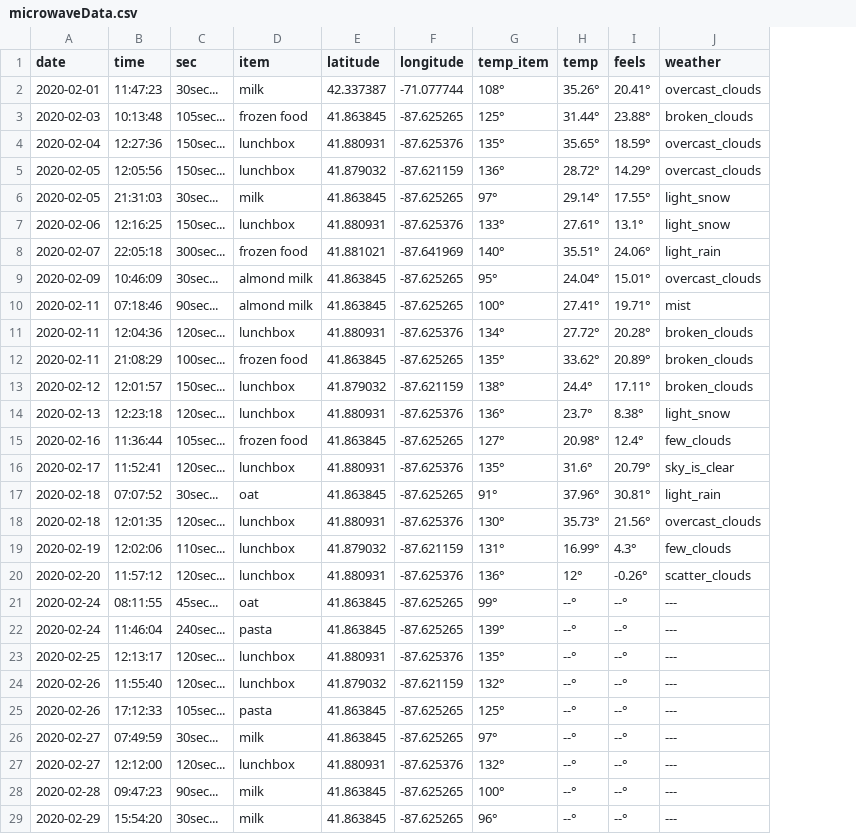
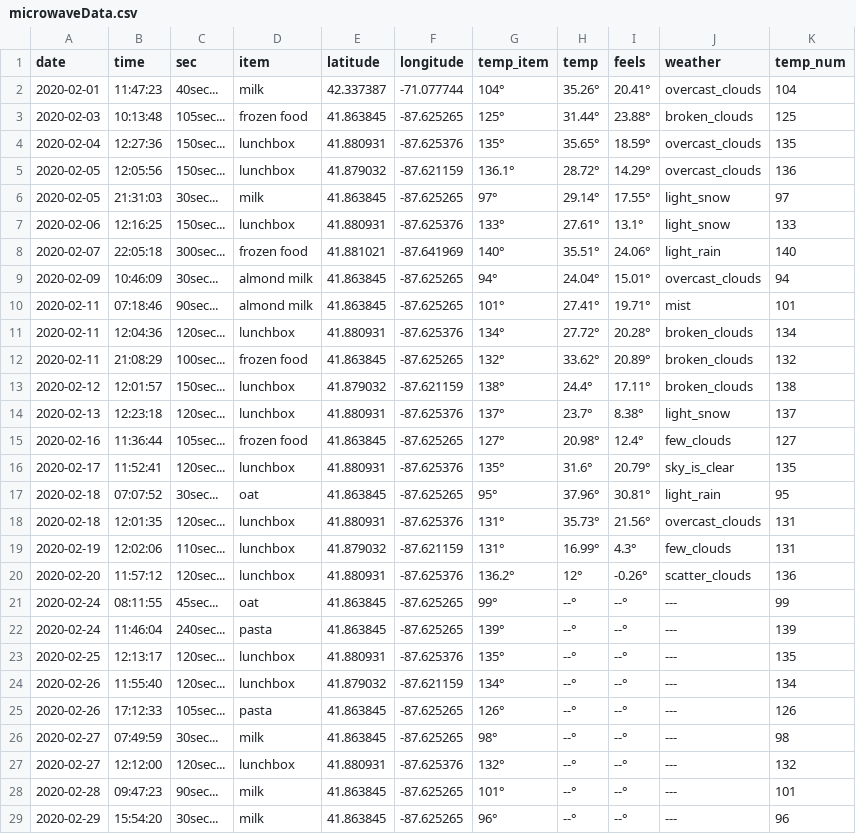
Before and after one commit to weiyuuuuu/weiyuuuuu.github.io, a CSV file: microwave_dystopia/microwaveData.csv, drawn as a sheet; the diff names each change by its address in the sheet, - before the commit and + after, or states it on an @@ line.

```diff
--- a/microwave_dystopia/microwaveData.csv
+++ b/microwave_dystopia/microwaveData.csv
+column K (temp_num), rows 2-29: 104 | 125 | 135 | 136 | 97 | 133 | 140 | 94 | 101 | 134 | 132 | 138 | 137 | 127 | 135 | 95 | 131 | 131 | 136 | 99 | 139 | 135 | 134 | 126 | 98 | 132 | 101 | 96
-C2 (sec): 30sec...
+C2 (sec): 40sec...
-G2 (temp_item): 108°
+G2 (temp_item): 104°
-G5 (temp_item): 136°
+G5 (temp_item): 136.1°
-G9 (temp_item): 95°
+G9 (temp_item): 94°
-G10 (temp_item): 100°
+G10 (temp_item): 101°
-G12 (temp_item): 135°
+G12 (temp_item): 132°
-G14 (temp_item): 136°
+G14 (temp_item): 137°
-G17 (temp_item): 91°
+G17 (temp_item): 95°
-G18 (temp_item): 130°
+G18 (temp_item): 131°
-G20 (temp_item): 136°
+G20 (temp_item): 136.2°
-G24 (temp_item): 132°
+G24 (temp_item): 134°
-G25 (temp_item): 125°
+G25 (temp_item): 126°
-G26 (temp_item): 97°
+G26 (temp_item): 98°
-G28 (temp_item): 100°
+G28 (temp_item): 101°
```
Also changed, not shown: 4 other files.
